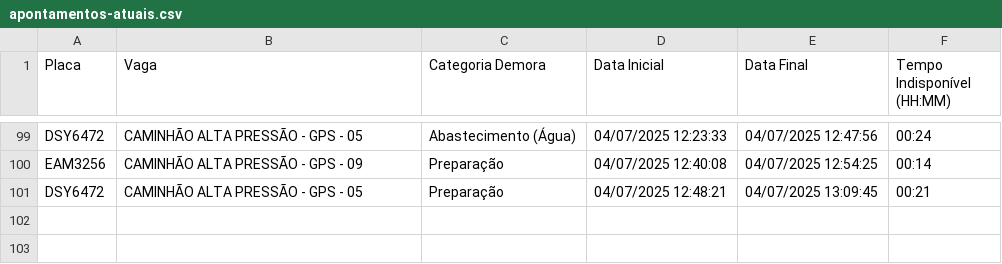
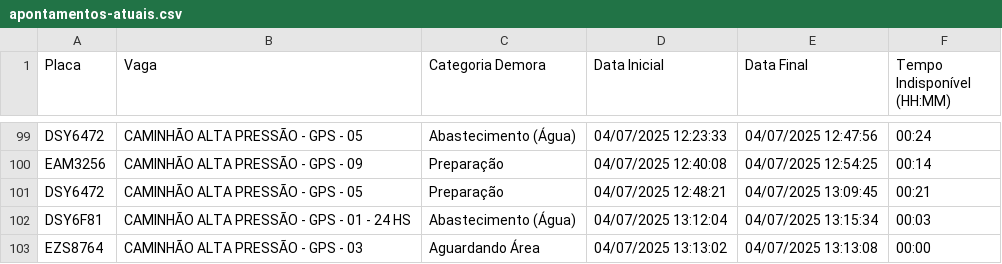
Before and after one commit to GrupoGps-Mecanizada/Apontamento-Dos-Tablets, a CSV file: data/apontamentos-atuais.csv, drawn as a sheet; only a part is shown, gaps mark what is left out; the diff names each change by its address in the sheet, - before the commit and + after, or states it on an @@ line.

Commit message:
🔄 Auto v3.3 - Refresh: 13 | Data: 97 - 04/07/2025, 13:21:58

```diff
--- a/data/apontamentos-atuais.csv
+++ b/data/apontamentos-atuais.csv
+row 102: DSY6F81 | CAMINHÃO ALTA PRESSÃO - GPS - 01 - 24 HS | Abastecimento (Água) | 04/07/2025 13:12:04 | 04/07/2025 13:15:34 | 00:03
+row 103: EZS8764 | CAMINHÃO ALTA PRESSÃO - GPS - 03 | Aguardando Área | 04/07/2025 13:13:02 | 04/07/2025 13:13:08 | 00:00
```
